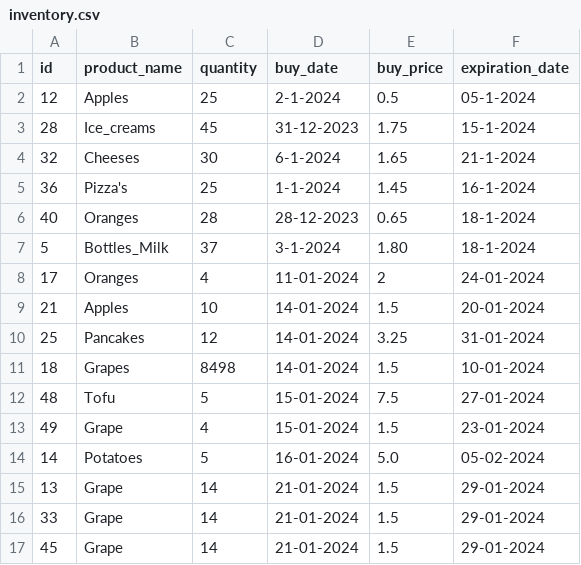
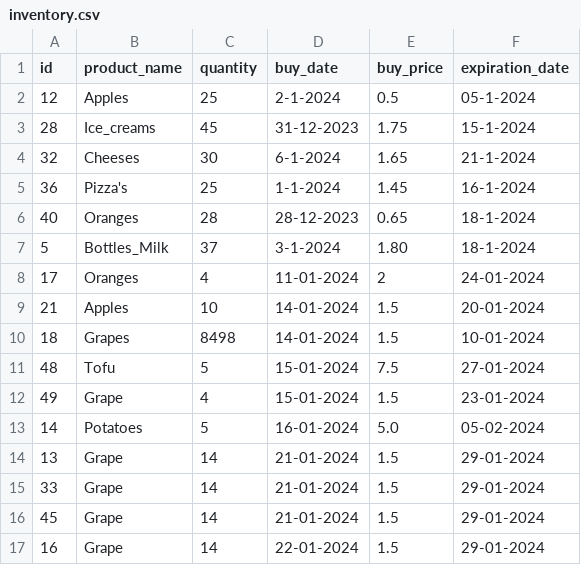
Before and after one commit to gerbenvos18/Local_Superpy, a CSV file: inventory.csv, drawn as a sheet.

```diff
--- a/inventory.csv
+++ b/inventory.csv
@@ -9,3 +9,2 @@ id,product_name,quantity,buy_date,buy_price,expiration_date
 21,Apples,10,14-01-2024,1.5,20-01-2024
-25,Pancakes,12,14-01-2024,3.25,31-01-2024
 18,Grapes,8498,14-01-2024,1.5,10-01-2024
@@ -17 +16,2 @@ id,product_name,quantity,buy_date,buy_price,expiration_date
 45,Grape,14,21-01-2024,1.5,29-01-2024
+16,Grape,14,22-01-2024,1.5,29-01-2024
```
Also changed, not shown: sales.csv, 2 other files.
